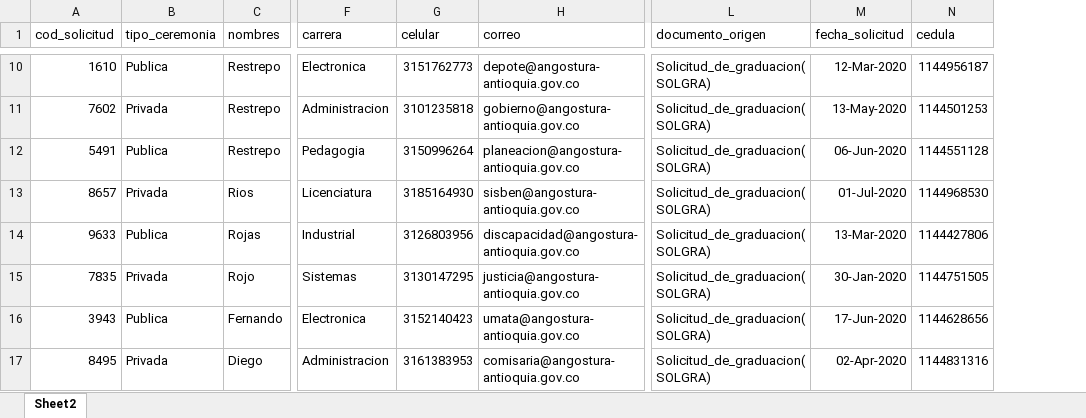
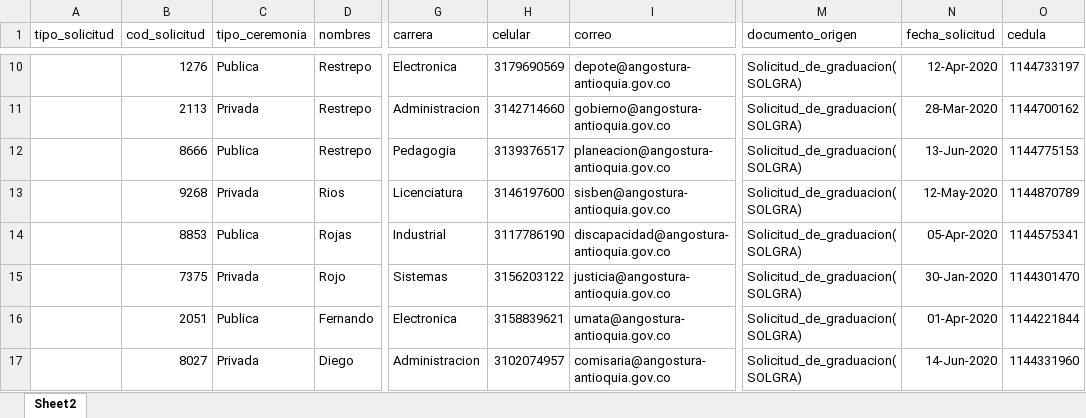
Before and after one commit to jcavila44/dosificador, an Excel workbook: Dosificador/Documentos/Solicitud de Graduacion (SOLGRA).xlsx, sheet Sheet2, drawn as a sheet; only a part is shown, gaps mark what is left out; values as stored, in another font and other column widths than the file's, no borders; addresses are those after the commit; the diff covers the shown part only; the diff names each change by its address in the sheet, - before the commit and + after, or states it on an @@ line.

```diff
--- a/Dosificador/Documentos/Solicitud de Graduacion (SOLGRA).xlsx (sheet Sheet2)
+++ b/Dosificador/Documentos/Solicitud de Graduacion (SOLGRA).xlsx (sheet Sheet2)
+column A (tipo_solicitud), empty
-B10 (cod_solicitud): 1610
+B10 (cod_solicitud): 1276
-H10 (celular): 3151762773
+H10 (celular): 3179690569
-N10 (fecha_solicitud): 12-Mar-2020
+N10 (fecha_solicitud): 12-Apr-2020
-O10 (cedula): 1144956187
+O10 (cedula): 1144733197
-B11 (cod_solicitud): 7602
+B11 (cod_solicitud): 2113
-H11 (celular): 3101235818
+H11 (celular): 3142714660
-N11 (fecha_solicitud): 13-May-2020
+N11 (fecha_solicitud): 28-Mar-2020
-O11 (cedula): 1144501253
+O11 (cedula): 1144700162
-B12 (cod_solicitud): 5491
+B12 (cod_solicitud): 8666
-H12 (celular): 3150996264
+H12 (celular): 3139376517
-N12 (fecha_solicitud): 06-Jun-2020
+N12 (fecha_solicitud): 13-Jun-2020
-O12 (cedula): 1144551128
+O12 (cedula): 1144775153
-B13 (cod_solicitud): 8657
+B13 (cod_solicitud): 9268
-H13 (celular): 3185164930
+H13 (celular): 3146197600
-N13 (fecha_solicitud): 01-Jul-2020
+N13 (fecha_solicitud): 12-May-2020
-O13 (cedula): 1144968530
+O13 (cedula): 1144870789
-B14 (cod_solicitud): 9633
+B14 (cod_solicitud): 8853
-H14 (celular): 3126803956
+H14 (celular): 3117786190
-N14 (fecha_solicitud): 13-Mar-2020
+N14 (fecha_solicitud): 05-Apr-2020
-O14 (cedula): 1144427806
+O14 (cedula): 1144575341
-B15 (cod_solicitud): 7835
+B15 (cod_solicitud): 7375
-H15 (celular): 3130147295
+H15 (celular): 3156203122
-O15 (cedula): 1144751505
+O15 (cedula): 1144301470
-B16 (cod_solicitud): 3943
+B16 (cod_solicitud): 2051
-H16 (celular): 3152140423
+H16 (celular): 3158839621
-N16 (fecha_solicitud): 17-Jun-2020
+N16 (fecha_solicitud): 01-Apr-2020
-O16 (cedula): 1144628656
+O16 (cedula): 1144221844
-B17 (cod_solicitud): 8495
+B17 (cod_solicitud): 8027
-H17 (celular): 3161383953
+H17 (celular): 3102074957
-N17 (fecha_solicitud): 02-Apr-2020
+N17 (fecha_solicitud): 14-Jun-2020
-O17 (cedula): 1144831316
+O17 (cedula): 1144331960
```
Also changed, not shown: 35 edited cells elsewhere in this sheet, Dosificador/Documentos/Solicitud de Matricula Académica (SOLMAAC).xlsx, Dosificador/Documentos/Solicitud de Matricula Financiera (SOLMAFI)Normal.xlsx, 9 other files.
